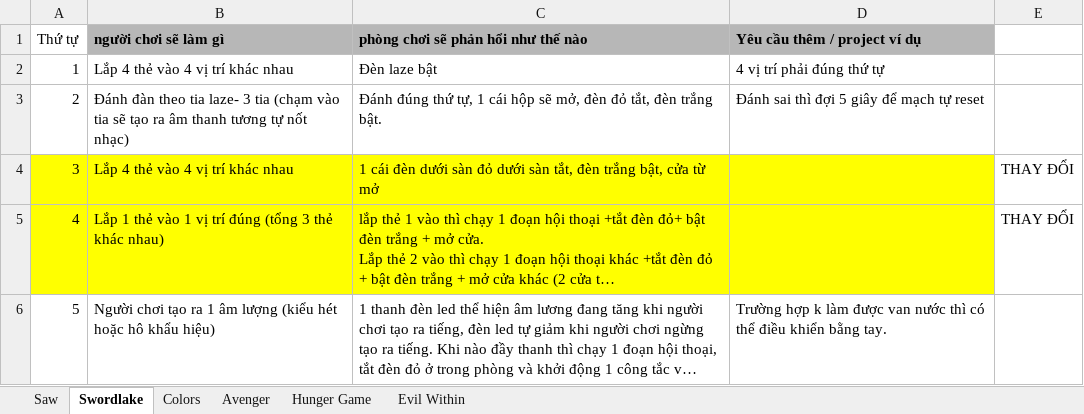
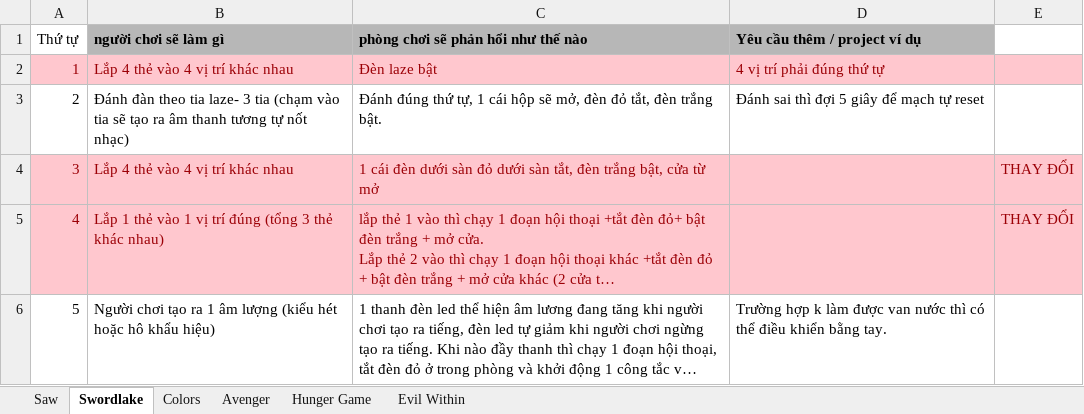
Before and after one commit to phamhaibkit/we-tttm, an Excel workbook: TDH-WEP-1.xlsx, sheet Swordlake, drawn as a sheet; long unchanged cells end in …; values as stored, in another font and other column widths than the file's, no borders; the diff names each change by its address in the sheet, - before the commit and + after, or states it on an @@ line.

Commit message:
Dev Swordlake 4 the

```diff
--- a/TDH-WEP-1.xlsx (sheet Swordlake)
+++ b/TDH-WEP-1.xlsx (sheet Swordlake)
-A2:D2 text colour: black
+A2:D2 text colour: #9C0006
-A2:E2 fill: none
+A2:E2 fill: #FFC7CE
-A4:D5 fill: #FFFF00
+A4:D5 fill: #FFC7CE
-A4:C5 text colour: black
+A4:C5 text colour: #9C0006
@@ E4:E5 text colour: black → #9C0006, fill: none → #FFC7CE @@
```
Also changed, not shown: sheet Avenger, sheet Hunger Game, charts or pictures, 2 other files.
